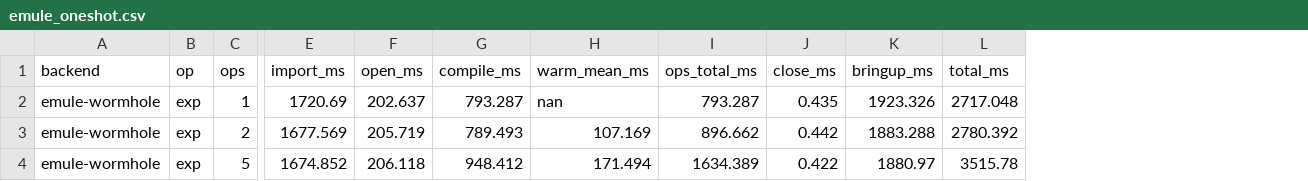
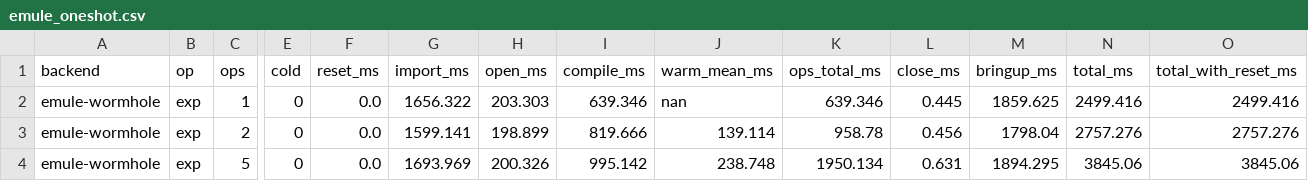
Before and after one commit to tenstorrent/tt-emule, a CSV file: perf/emule_oneshot.csv, drawn as a sheet; only a part is shown, gaps mark what is left out; addresses are those after the commit; the diff covers the shown part only; the diff names each change by its address in the sheet, - before the commit and + after, or states it on an @@ line.

```diff
--- a/perf/emule_oneshot.csv
+++ b/perf/emule_oneshot.csv
+column E (cold), rows 2-4: all 0
+column F (reset_ms), rows 2-4: all 0.0
+column O (total_with_reset_ms), rows 2-4: 2499.416 | 2757.276 | 3845.06
-G2 (import_ms): 1720.69
+G2 (import_ms): 1656.322
-H2 (open_ms): 202.637
+H2 (open_ms): 203.303
-I2 (compile_ms): 793.287
+I2 (compile_ms): 639.346
-K2 (ops_total_ms): 793.287
+K2 (ops_total_ms): 639.346
-L2 (close_ms): 0.435
+L2 (close_ms): 0.445
-M2 (bringup_ms): 1923.326
+M2 (bringup_ms): 1859.625
-N2 (total_ms): 2717.048
+N2 (total_ms): 2499.416
-G3 (import_ms): 1677.569
+G3 (import_ms): 1599.141
-H3 (open_ms): 205.719
+H3 (open_ms): 198.899
-I3 (compile_ms): 789.493
+I3 (compile_ms): 819.666
-J3 (warm_mean_ms): 107.169
+J3 (warm_mean_ms): 139.114
-K3 (ops_total_ms): 896.662
+K3 (ops_total_ms): 958.78
-L3 (close_ms): 0.442
+L3 (close_ms): 0.456
-M3 (bringup_ms): 1883.288
+M3 (bringup_ms): 1798.04
-N3 (total_ms): 2780.392
+N3 (total_ms): 2757.276
-G4 (import_ms): 1674.852
+G4 (import_ms): 1693.969
-H4 (open_ms): 206.118
+H4 (open_ms): 200.326
-I4 (compile_ms): 948.412
+I4 (compile_ms): 995.142
-J4 (warm_mean_ms): 171.494
+J4 (warm_mean_ms): 238.748
-K4 (ops_total_ms): 1634.389
+K4 (ops_total_ms): 1950.134
-L4 (close_ms): 0.422
+L4 (close_ms): 0.631
-M4 (bringup_ms): 1880.97
+M4 (bringup_ms): 1894.295
-N4 (total_ms): 3515.78
+N4 (total_ms): 3845.06
```
Also changed, not shown: 4 added rows and 23 edited cells elsewhere in this file, 2 other files.
